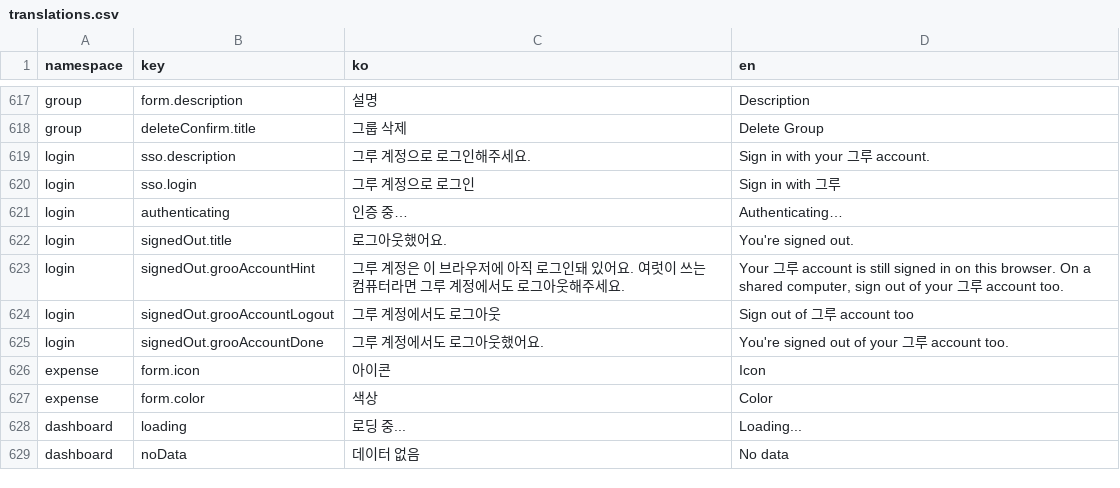
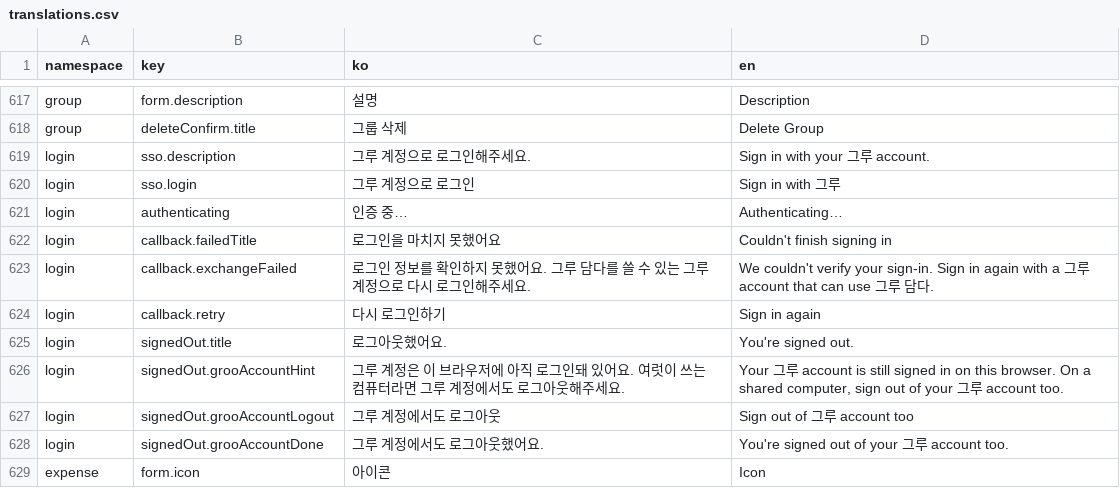
Before and after one commit to lshdainty/groo-damda-front, a CSV file: i18n/translations.csv, drawn as a sheet; only a part is shown, gaps mark what is left out; the shorter side is filled out with more unchanged rows.

```diff
--- a/i18n/translations.csv
+++ b/i18n/translations.csv
@@ -621,2 +621,5 @@ login,sso.login,그루 계정으로 로그인,Sign in with 그루
 login,authenticating,인증 중…,Authenticating…
+login,callback.failedTitle,로그인을 마치지 못했어요,Couldn't finish signing in
+login,callback.exchangeFailed,로그인 정보를 확인하지 못했어요. 그루 담다를 쓸 수 있는 그루 계정으로 다시 로그인해주세요.,We couldn't verify your sign-in. Sign in again with a 그루 account that can use 그루 담다.
+login,callback.retry,다시 로그인하기,Sign in again
 login,signedOut.title,로그아웃했어요.,You're signed out.
```
Also changed, not shown: 4 other files.
